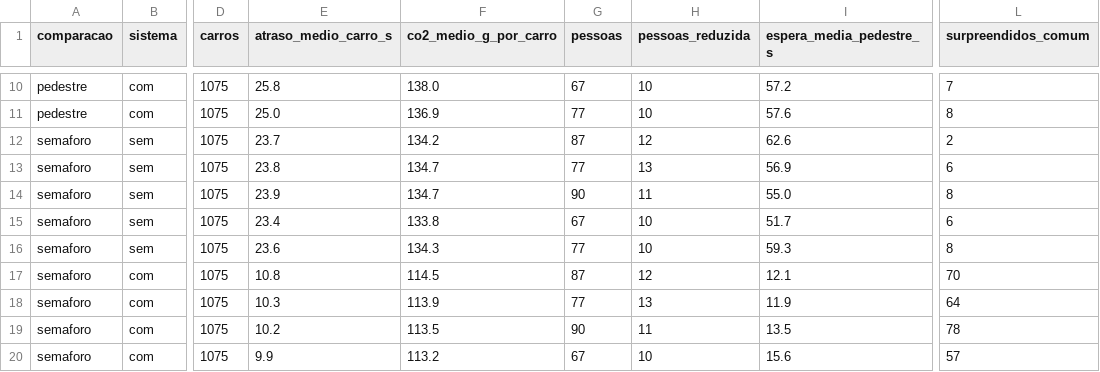
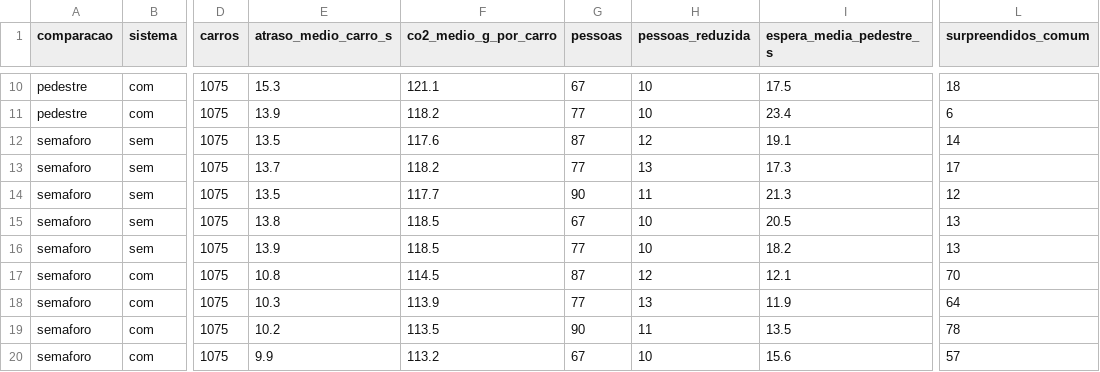
Before and after one commit to tamiresvferreira/betterway, a CSV file: 1TIAO/GLOBAL-SOLUTION-2/docs/evidencias/estudo_a/estudo_a_rodadas.csv, drawn as a sheet; only a part is shown, gaps mark what is left out; the diff covers the shown part only; the diff names each change by its address in the sheet, - before the commit and + after, or states it on an @@ line.

```diff
--- a/1TIAO/GLOBAL-SOLUTION-2/docs/evidencias/estudo_a/estudo_a_rodadas.csv
+++ b/1TIAO/GLOBAL-SOLUTION-2/docs/evidencias/estudo_a/estudo_a_rodadas.csv
-E10 (atraso_medio_carro_s): 25.8
+E10 (atraso_medio_carro_s): 15.3
-F10 (co2_medio_g_por_carro): 138.0
+F10 (co2_medio_g_por_carro): 121.1
-I10 (espera_media_pedestre_s): 57.2
+I10 (espera_media_pedestre_s): 17.5
-L10 (surpreendidos_comum): 7
+L10 (surpreendidos_comum): 18
-E11 (atraso_medio_carro_s): 25.0
+E11 (atraso_medio_carro_s): 13.9
-F11 (co2_medio_g_por_carro): 136.9
+F11 (co2_medio_g_por_carro): 118.2
-I11 (espera_media_pedestre_s): 57.6
+I11 (espera_media_pedestre_s): 23.4
-L11 (surpreendidos_comum): 8
+L11 (surpreendidos_comum): 6
-E12 (atraso_medio_carro_s): 23.7
+E12 (atraso_medio_carro_s): 13.5
-F12 (co2_medio_g_por_carro): 134.2
+F12 (co2_medio_g_por_carro): 117.6
-I12 (espera_media_pedestre_s): 62.6
+I12 (espera_media_pedestre_s): 19.1
-L12 (surpreendidos_comum): 2
+L12 (surpreendidos_comum): 14
-E13 (atraso_medio_carro_s): 23.8
+E13 (atraso_medio_carro_s): 13.7
-F13 (co2_medio_g_por_carro): 134.7
+F13 (co2_medio_g_por_carro): 118.2
-I13 (espera_media_pedestre_s): 56.9
+I13 (espera_media_pedestre_s): 17.3
-L13 (surpreendidos_comum): 6
+L13 (surpreendidos_comum): 17
-E14 (atraso_medio_carro_s): 23.9
+E14 (atraso_medio_carro_s): 13.5
-F14 (co2_medio_g_por_carro): 134.7
+F14 (co2_medio_g_por_carro): 117.7
-I14 (espera_media_pedestre_s): 55.0
+I14 (espera_media_pedestre_s): 21.3
-L14 (surpreendidos_comum): 8
+L14 (surpreendidos_comum): 12
-E15 (atraso_medio_carro_s): 23.4
+E15 (atraso_medio_carro_s): 13.8
-F15 (co2_medio_g_por_carro): 133.8
+F15 (co2_medio_g_por_carro): 118.5
-I15 (espera_media_pedestre_s): 51.7
+I15 (espera_media_pedestre_s): 20.5
-L15 (surpreendidos_comum): 6
+L15 (surpreendidos_comum): 13
-E16 (atraso_medio_carro_s): 23.6
+E16 (atraso_medio_carro_s): 13.9
-F16 (co2_medio_g_por_carro): 134.3
+F16 (co2_medio_g_por_carro): 118.5
-I16 (espera_media_pedestre_s): 59.3
+I16 (espera_media_pedestre_s): 18.2
-L16 (surpreendidos_comum): 8
+L16 (surpreendidos_comum): 13
```
Also changed, not shown: 2 added rows, 2 removed rows and 101 edited cells elsewhere in this file, 1TIAO/GLOBAL-SOLUTION-2/docs/evidencias/estudo_a/estudo_a_resumo.csv, 8 other files.
